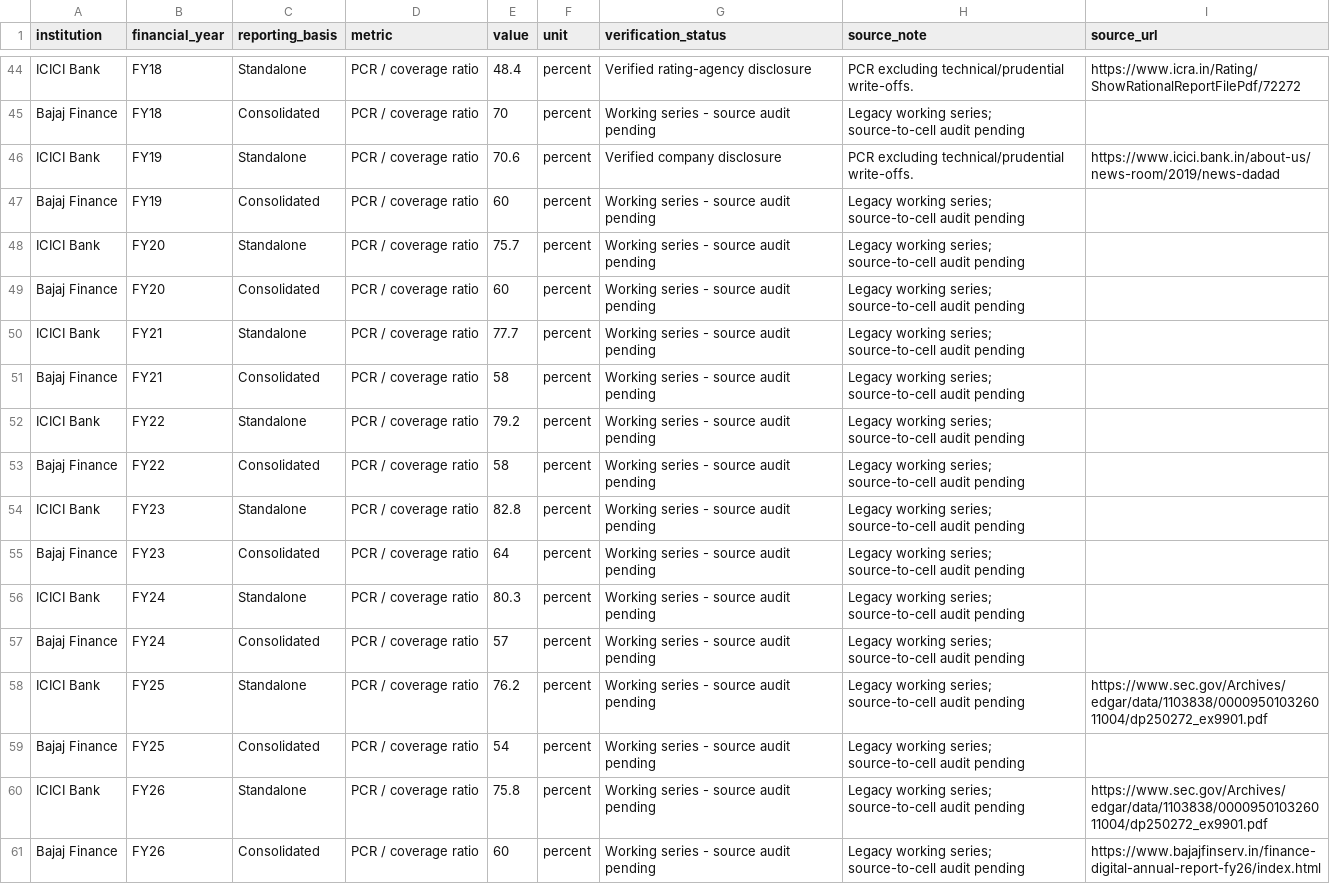
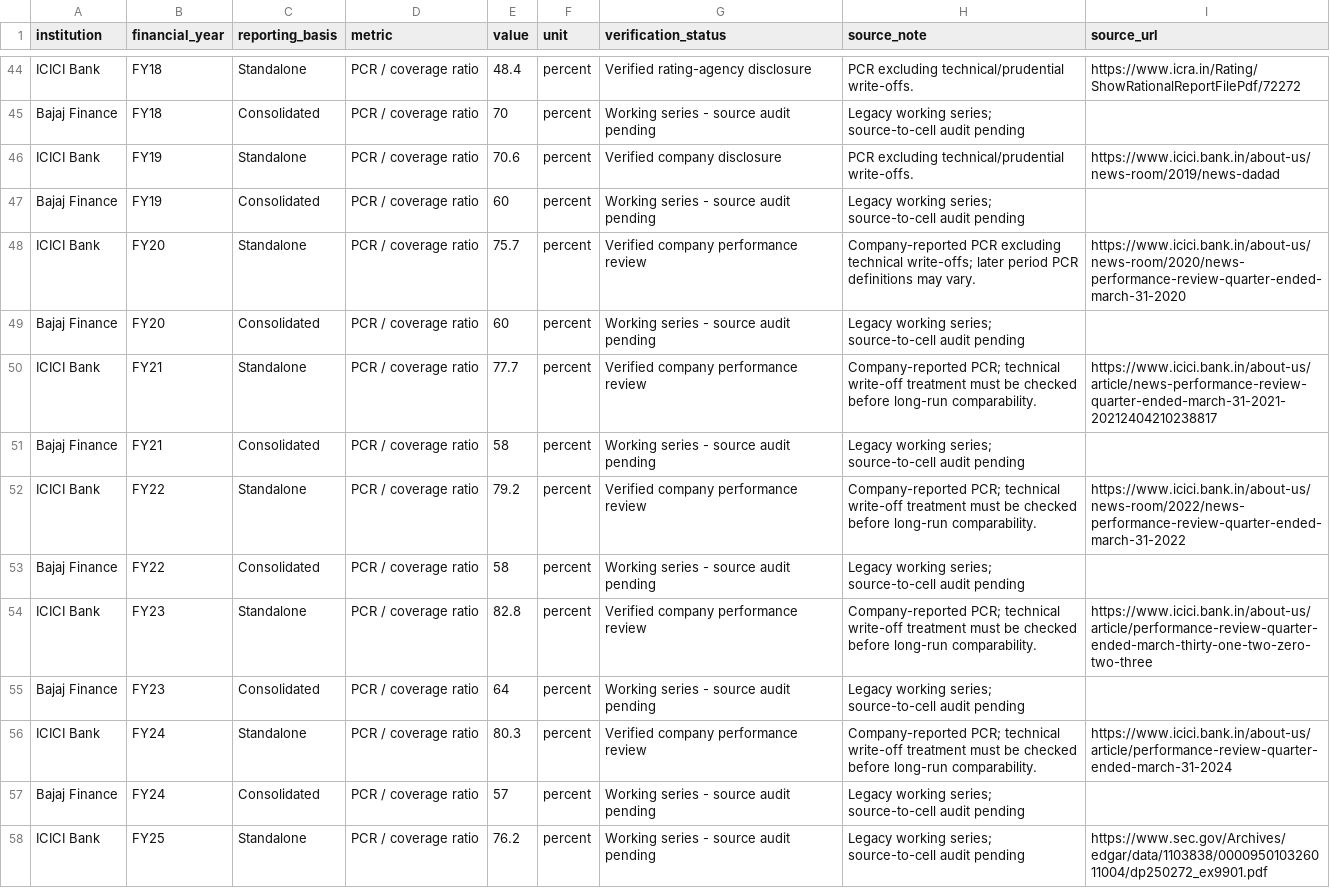
Before and after one commit to chet27g-hub/FRA-Credit-Risk-Analysis, a CSV file: data/historical_credit_risk_working.csv, drawn as a sheet; only a part is shown, gaps mark what is left out; the shorter side is filled out with more unchanged rows; the diff covers the shown part only.

Commit message:
Verify ICICI FY2020-FY2024 asset-quality series against official bank performance reviews

```diff
--- a/data/historical_credit_risk_working.csv
+++ b/data/historical_credit_risk_working.csv
@@ -47,11 +47,11 @@ ICICI Bank,FY19,Standalone,PCR / coverage ratio,70.6,percent,Verified company di
 Bajaj Finance,FY19,Consolidated,PCR / coverage ratio,60,percent,Working series - source audit pending,Legacy working series; source-to-cell audit pending,
-ICICI Bank,FY20,Standalone,PCR / coverage ratio,75.7,percent,Working series - source audit pending,Legacy working series; source-to-cell audit pending,
+ICICI Bank,FY20,Standalone,PCR / coverage ratio,75.7,percent,Verified company performance review,Company-reported PCR excluding technical write-offs; later period PCR definitions may vary.,https://www.icici.bank.in/about-us/news-room/2020/news-performance-review-quarter-ended-march-31-2020
 Bajaj Finance,FY20,Consolidated,PCR / coverage ratio,60,percent,Working series - source audit pending,Legacy working series; source-to-cell audit pending,
-ICICI Bank,FY21,Standalone,PCR / coverage ratio,77.7,percent,Working series - source audit pending,Legacy working series; source-to-cell audit pending,
+ICICI Bank,FY21,Standalone,PCR / coverage ratio,77.7,percent,Verified company performance review,Company-reported PCR; technical write-off treatment must be checked before long-run comparability.,https://www.icici.bank.in/about-us/article/news-performance-review-quarter-ended-march-31-2021-20212404210238817
 Bajaj Finance,FY21,Consolidated,PCR / coverage ratio,58,percent,Working series - source audit pending,Legacy working series; source-to-cell audit pending,
-ICICI Bank,FY22,Standalone,PCR / coverage ratio,79.2,percent,Working series - source audit pending,Legacy working series; source-to-cell audit pending,
+ICICI Bank,FY22,Standalone,PCR / coverage ratio,79.2,percent,Verified company performance review,Company-reported PCR; technical write-off treatment must be checked before long-run comparability.,https://www.icici.bank.in/about-us/news-room/2022/news-performance-review-quarter-ended-march-31-2022
 Bajaj Finance,FY22,Consolidated,PCR / coverage ratio,58,percent,Working series - source audit pending,Legacy working series; source-to-cell audit pending,
-ICICI Bank,FY23,Standalone,PCR / coverage ratio,82.8,percent,Working series - source audit pending,Legacy working series; source-to-cell audit pending,
+ICICI Bank,FY23,Standalone,PCR / coverage ratio,82.8,percent,Verified company performance review,Company-reported PCR; technical write-off treatment must be checked before long-run comparability.,https://www.icici.bank.in/about-us/article/performance-review-quarter-ended-march-thirty-one-two-zero-two-three
 Bajaj Finance,FY23,Consolidated,PCR / coverage ratio,64,percent,Working series - source audit pending,Legacy working series; source-to-cell audit pending,
-ICICI Bank,FY24,Standalone,PCR / coverage ratio,80.3,percent,Working series - source audit pending,Legacy working series; source-to-cell audit pending,
+ICICI Bank,FY24,Standalone,PCR / coverage ratio,80.3,percent,Verified company performance review,Company-reported PCR; technical write-off treatment must be checked before long-run comparability.,https://www.icici.bank.in/about-us/article/performance-review-quarter-ended-march-31-2024
 Bajaj Finance,FY24,Consolidated,PCR / coverage ratio,57,percent,Working series - source audit pending,Legacy working series; source-to-cell audit pending,
```
Also changed, not shown: 30 edited cells elsewhere in this file.
